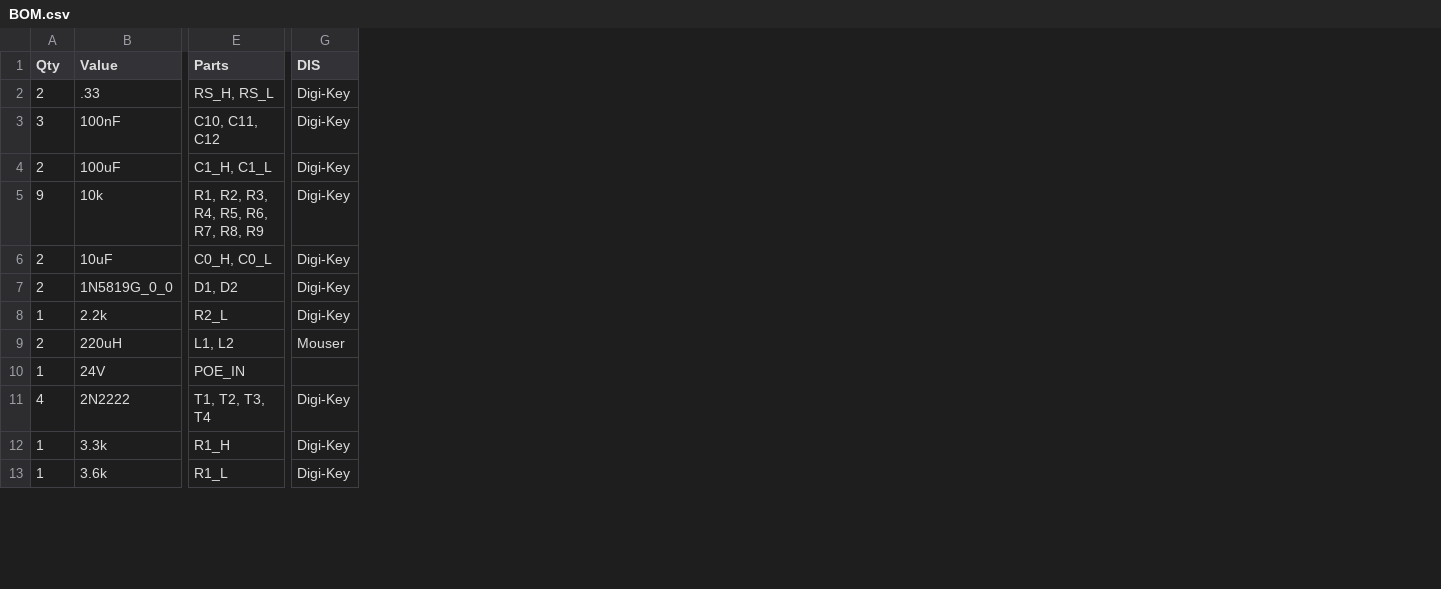
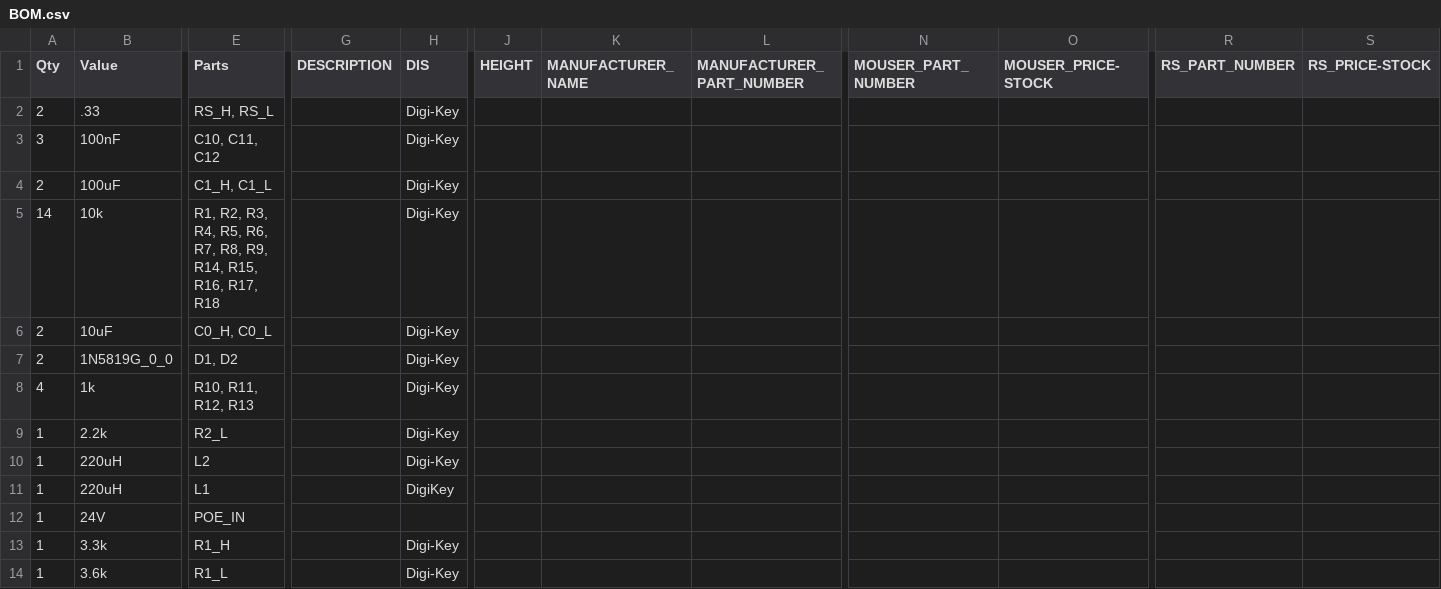
Before and after one commit to jejor/ECE411-Fall2020, a CSV file: Schematics/ece411_schemas/BOM.csv, drawn as a sheet; only a part is shown, gaps mark what is left out; removed rows and columns are numbered as before the commit, all else as after; rows hold the shown columns only; the diff covers the shown part only; the diff names each change by its address in the sheet, - before the commit and + after, or states it on an @@ line.

```diff
--- a/Schematics/ece411_schemas/BOM.csv
+++ b/Schematics/ece411_schemas/BOM.csv
+column G (DESCRIPTION), empty
+column J (HEIGHT), empty
+column K (MANUFACTURER_NAME), empty
+column L (MANUFACTURER_PART_NUMBER), empty
+column N (MOUSER_PART_NUMBER), empty
+column O (MOUSER_PRICE-STOCK), empty
+column R (RS_PART_NUMBER), empty
+column S (RS_PRICE-STOCK), empty
-A5 (Qty): 9
+A5 (Qty): 14
-E5 (Parts): …R7, R8, R9
+E5 (Parts): …R7, R8, R9, R14, R15, R16, R17, R18
+row 8: 4 | 1k | R10, R11, R12, R13 |  | Digi-Key
+row 10: 1 | 220uH | L2 |  | Digi-Key
-A11 (Qty): 2
+A11 (Qty): 1
-E11 (Parts): L1, L2
+E11 (Parts): L1
-H11 (DIS): Mouser
+H11 (DIS): DigiKey
-row 11: 4 | 2N2222 | T1, T2, T3, T4 | Digi-Key
```
Also changed, not shown: 3 added rows, 5 removed rows and 56 edited cells elsewhere in this file, 11 other files.
